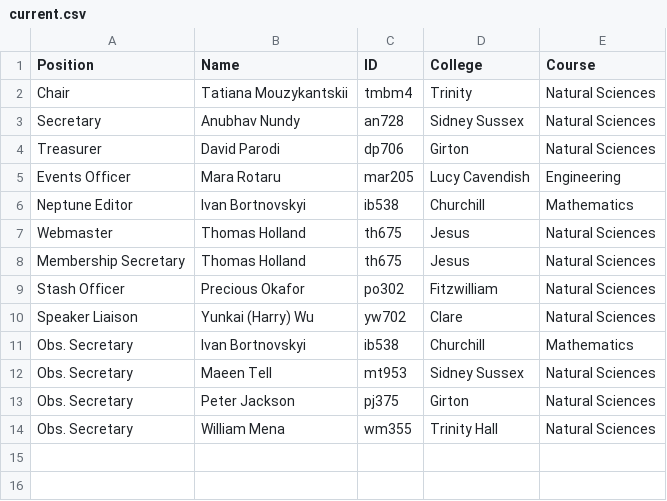
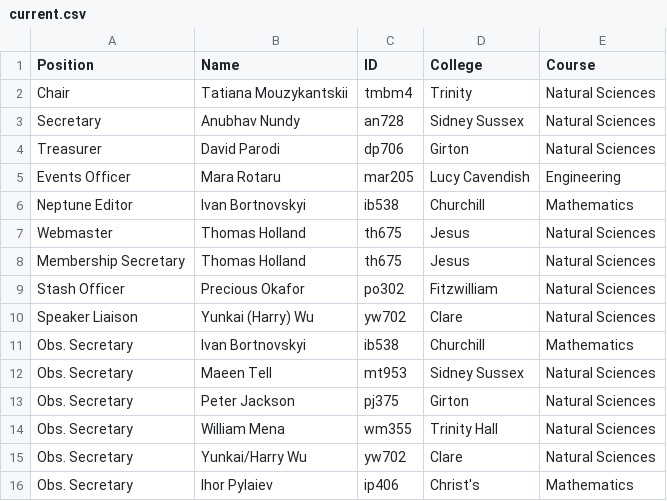
Before and after one commit to cu-astronomical-society/website, a CSV file: src/assets/committee/current.csv, drawn as a sheet.

Commit message:
added committee

```diff
--- a/src/assets/committee/current.csv
+++ b/src/assets/committee/current.csv
@@ -14 +14,3 @@ Obs. Secretary,Peter Jackson,pj375,Girton,Natural Sciences
 Obs. Secretary,William Mena,wm355,Trinity Hall,Natural Sciences
+Obs. Secretary,Yunkai/Harry Wu,yw702,Clare,Natural Sciences
+Obs. Secretary,Ihor Pylaiev,ip406,Christ's,Mathematics
```
Also changed, not shown: 2 other files.
